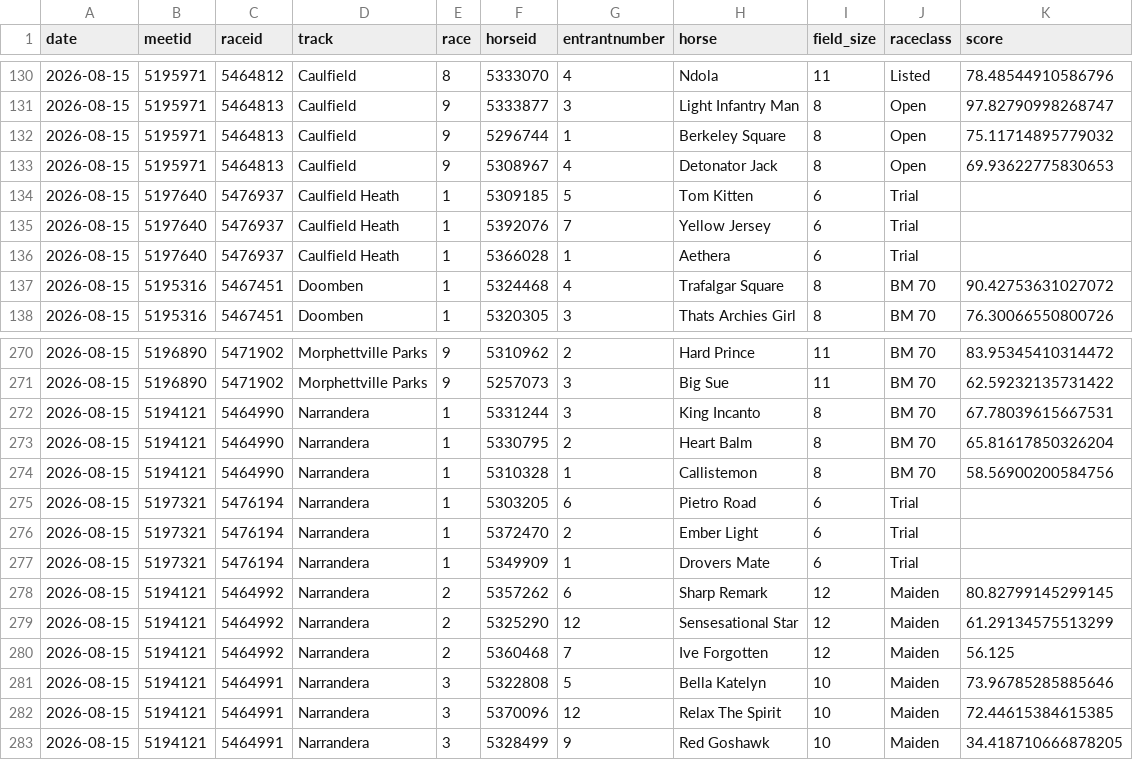
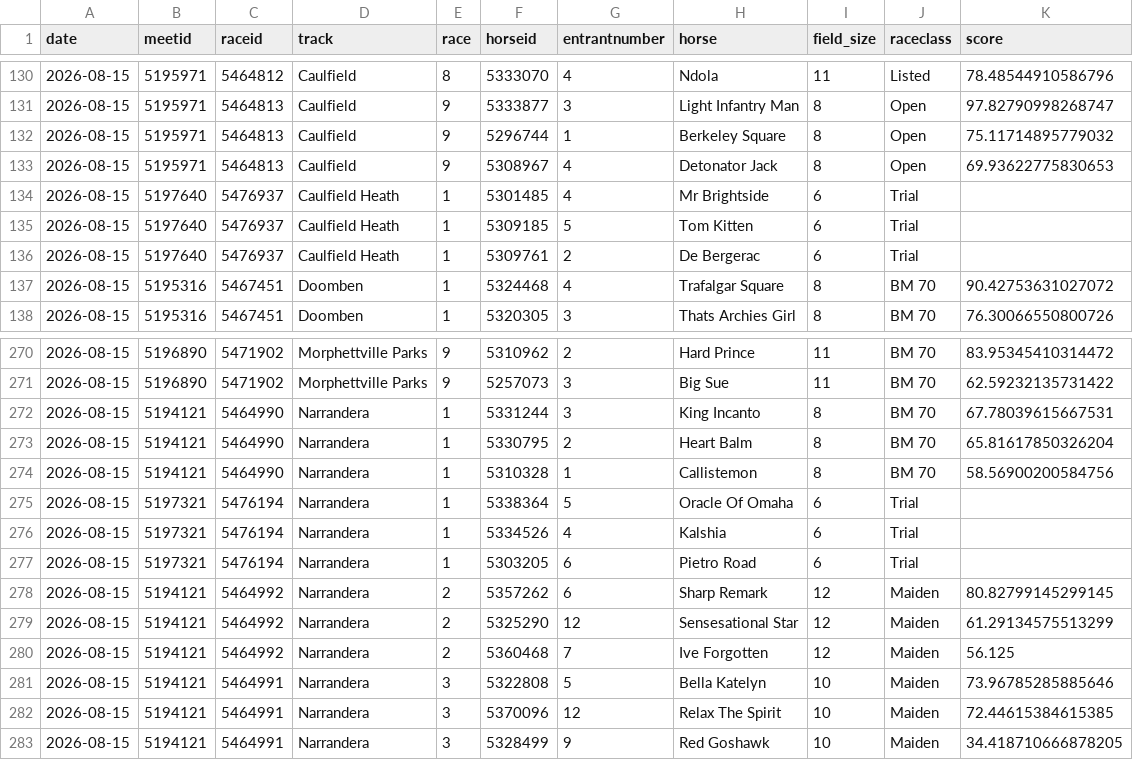
Before and after one commit to danielcappello/trackVision, a CSV file: race_ratings.csv, drawn as a sheet; only a part is shown, gaps mark what is left out.

```diff
--- a/race_ratings.csv
+++ b/race_ratings.csv
@@ -133,5 +133,5 @@ date,meetid,raceid,track,race,horseid,entrantnumber,horse,field_size,raceclass,s
 2026-08-15,5195971,5464813,Caulfield,9,5308967,4,Detonator Jack,8,Open,69.93622775830653
+2026-08-15,5197640,5476937,Caulfield Heath,1,5301485,4,Mr Brightside,6,Trial,
 2026-08-15,5197640,5476937,Caulfield Heath,1,5309185,5,Tom Kitten,6,Trial,
-2026-08-15,5197640,5476937,Caulfield Heath,1,5392076,7,Yellow Jersey,6,Trial,
-2026-08-15,5197640,5476937,Caulfield Heath,1,5366028,1,Aethera,6,Trial,
+2026-08-15,5197640,5476937,Caulfield Heath,1,5309761,2,De Bergerac,6,Trial,
 2026-08-15,5195316,5467451,Doomben,1,5324468,4,Trafalgar Square,8,BM 70,90.42753631027072
@@ -274,5 +274,5 @@ date,meetid,raceid,track,race,horseid,entrantnumber,horse,field_size,raceclass,s
 2026-08-15,5194121,5464990,Narrandera,1,5310328,1,Callistemon,8,BM 70,58.56900200584756
+2026-08-15,5197321,5476194,Narrandera,1,5338364,5,Oracle Of Omaha,6,Trial,
+2026-08-15,5197321,5476194,Narrandera,1,5334526,4,Kalshia,6,Trial,
 2026-08-15,5197321,5476194,Narrandera,1,5303205,6,Pietro Road,6,Trial,
-2026-08-15,5197321,5476194,Narrandera,1,5372470,2,Ember Light,6,Trial,
-2026-08-15,5197321,5476194,Narrandera,1,5349909,1,Drovers Mate,6,Trial,
 2026-08-15,5194121,5464992,Narrandera,2,5357262,6,Sharp Remark,12,Maiden,80.82799145299145
```
Also changed, not shown: 1 other file.
